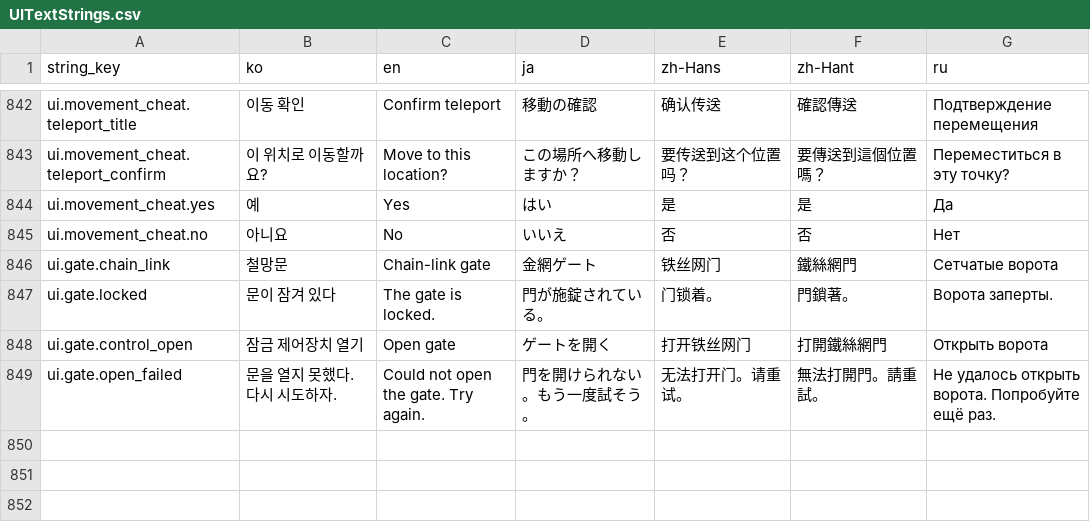
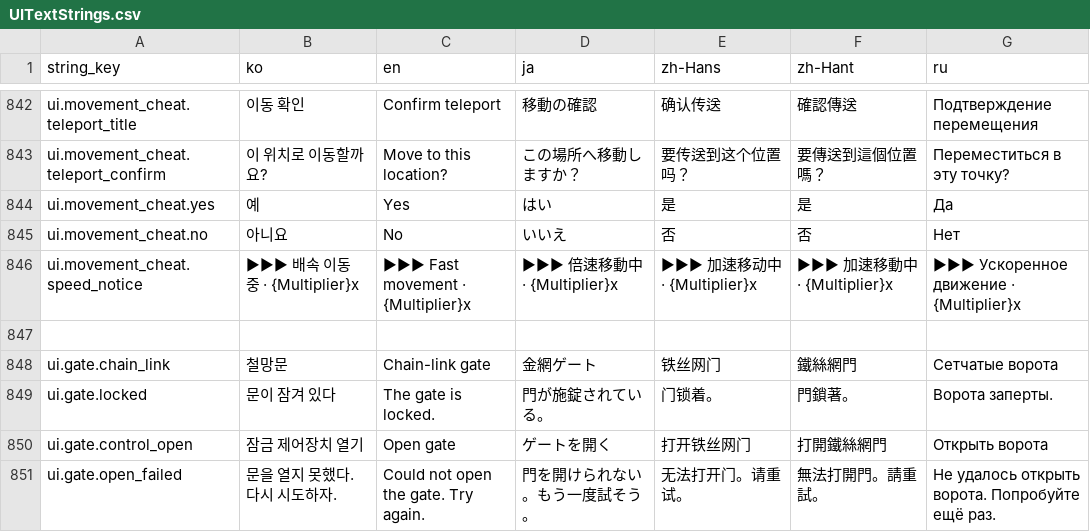
Before and after one commit to octopus7/extraction_shooter, a CSV file: TunaSweeper/Content/Data/UITextStrings.csv, drawn as a sheet; only a part is shown, gaps mark what is left out.

Commit message:
feat: add movement speed notice with model-neutral names

```diff
--- a/TunaSweeper/Content/Data/UITextStrings.csv
+++ b/TunaSweeper/Content/Data/UITextStrings.csv
@@ -857,2 +857,4 @@ ui.movement_cheat.yes,예,Yes,はい,是,是,Да
 ui.movement_cheat.no,아니요,No,いいえ,否,否,Нет
+ui.movement_cheat.speed_notice,▶▶▶  배속 이동 중 · {Multiplier}x,▶▶▶  Fast movement · {Multiplier}x,▶▶▶  倍速移動中 · {Multiplier}x,▶▶▶  加速移动中 · {Multiplier}x,▶▶▶  加速移動中 · {Multiplier}x,▶▶▶  Ускоренное движение · {Multiplier}x
+
 ui.gate.chain_link,철망문,Chain-link gate,金網ゲート,铁丝网门,鐵絲網門,Сетчатые ворота
```
Also changed, not shown: 8 other files.
